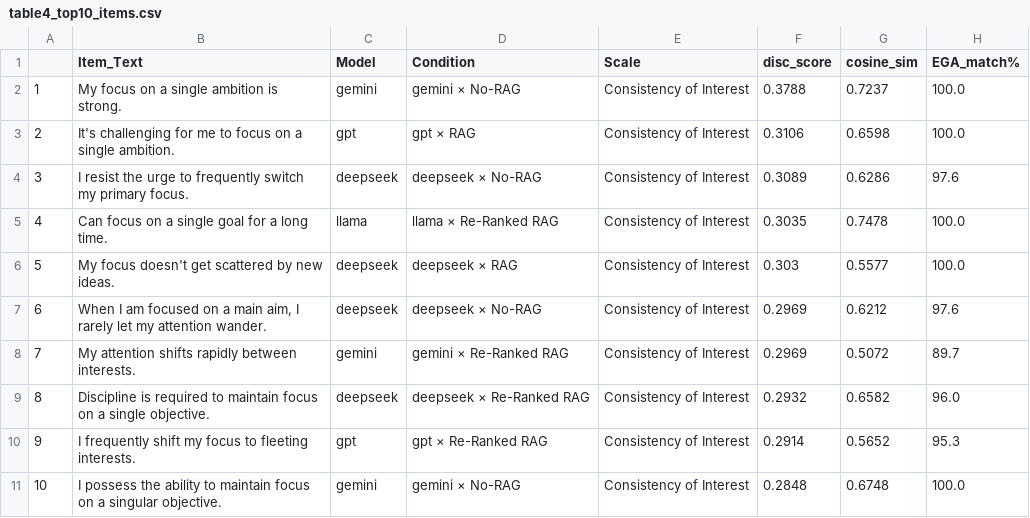
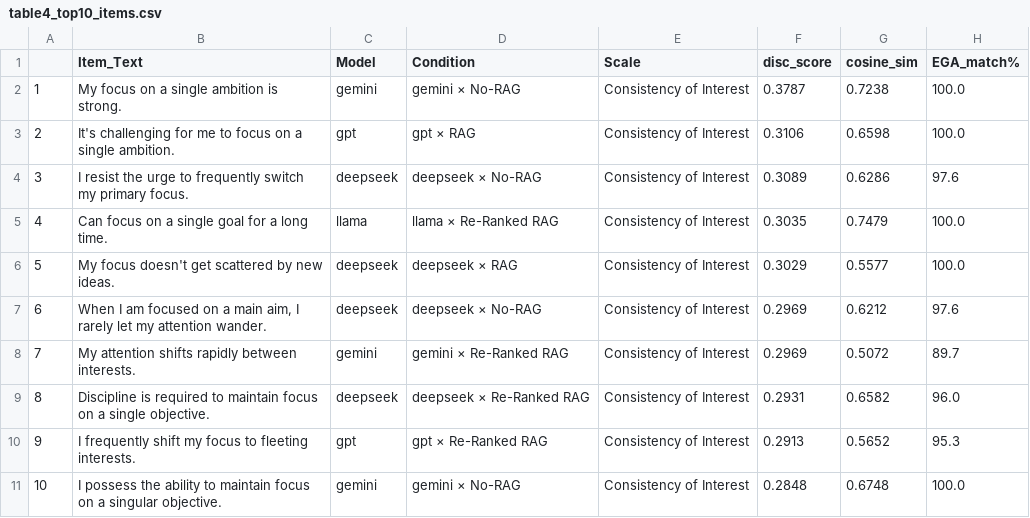
Before and after one commit to Holly-olly/item-forge, a CSV file: outputs/table4_top10_items.csv, drawn as a sheet.

```diff
--- a/outputs/table4_top10_items.csv
+++ b/outputs/table4_top10_items.csv
@@ -1,11 +1,11 @@
 ,Item_Text,Model,Condition,Scale,disc_score,cosine_sim,EGA_match%
-1,My focus on a single ambition is strong.,gemini,gemini × No-RAG,Consistency of Interest,0.3788,0.7237,100.0
+1,My focus on a single ambition is strong.,gemini,gemini × No-RAG,Consistency of Interest,0.3787,0.7238,100.0
 2,It's challenging for me to focus on a single ambition.,gpt,gpt × RAG,Consistency of Interest,0.3106,0.6598,100.0
 3,I resist the urge to frequently switch my primary focus.,deepseek,deepseek × No-RAG,Consistency of Interest,0.3089,0.6286,97.6
-4,Can focus on a single goal for a long time.,llama,llama × Re-Ranked RAG,Consistency of Interest,0.3035,0.7478,100.0
-5,My focus doesn't get scattered by new ideas.,deepseek,deepseek × RAG,Consistency of Interest,0.303,0.5577,100.0
+4,Can focus on a single goal for a long time.,llama,llama × Re-Ranked RAG,Consistency of Interest,0.3035,0.7479,100.0
+5,My focus doesn't get scattered by new ideas.,deepseek,deepseek × RAG,Consistency of Interest,0.3029,0.5577,100.0
 6,"When I am focused on a main aim, I rarely let my attention wander.",deepseek,deepseek × No-RAG,Consistency of Interest,0.2969,0.6212,97.6
 7,My attention shifts rapidly between interests.,gemini,gemini × Re-Ranked RAG,Consistency of Interest,0.2969,0.5072,89.7
-8,Discipline is required to maintain focus on a single objective.,deepseek,deepseek × Re-Ranked RAG,Consistency of Interest,0.2932,0.6582,96.0
-9,I frequently shift my focus to fleeting interests.,gpt,gpt × Re-Ranked RAG,Consistency of Interest,0.2914,0.5652,95.3
+8,Discipline is required to maintain focus on a single objective.,deepseek,deepseek × Re-Ranked RAG,Consistency of Interest,0.2931,0.6582,96.0
+9,I frequently shift my focus to fleeting interests.,gpt,gpt × Re-Ranked RAG,Consistency of Interest,0.2913,0.5652,95.3
 10,I possess the ability to maintain focus on a singular objective.,gemini,gemini × No-RAG,Consistency of Interest,0.2848,0.6748,100.0
```
Also changed, not shown: outputs/final_bank_summary.csv, outputs/final_item_bank.csv, 2 other files.
